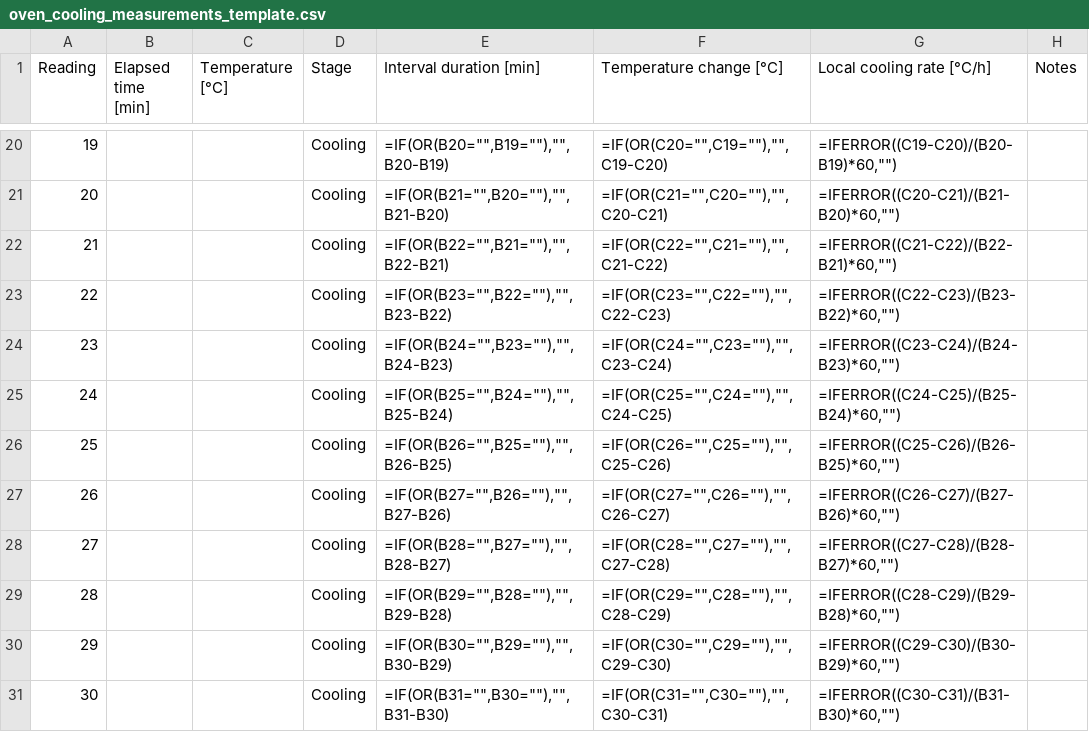
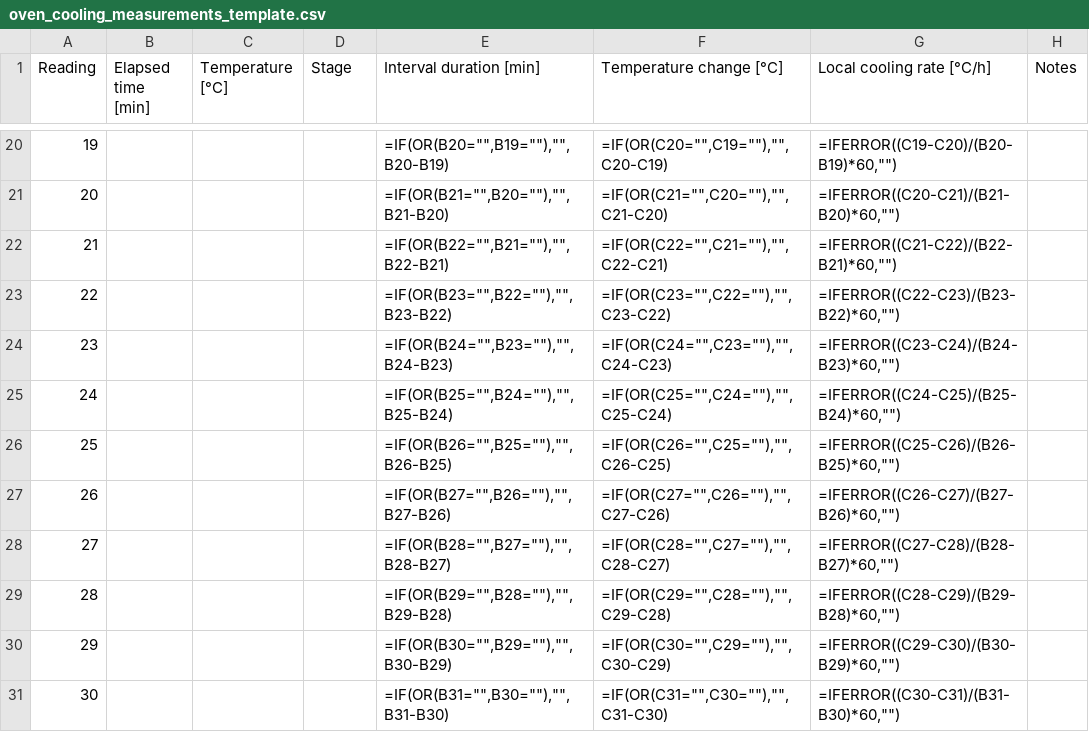
Before and after one commit to sarah813/Oven_Project, a CSV file: oven_cooling_measurements_template.csv, drawn as a sheet; only a part is shown, gaps mark what is left out; the diff covers the shown part only.

```diff
--- a/oven_cooling_measurements_template.csv
+++ b/oven_cooling_measurements_template.csv
@@ -20,12 +20,12 @@ Reading,Elapsed time [min],Temperature [°C],Stage,Interval duration [min],Tempe
-19,,,Cooling,"=IF(OR(B20="""",B19=""""),"""",B20-B19)","=IF(OR(C20="""",C19=""""),"""",C19-C20)","=IFERROR((C19-C20)/(B20-B19)*60,"""")",
-20,,,Cooling,"=IF(OR(B21="""",B20=""""),"""",B21-B20)","=IF(OR(C21="""",C20=""""),"""",C20-C21)","=IFERROR((C20-C21)/(B21-B20)*60,"""")",
-21,,,Cooling,"=IF(OR(B22="""",B21=""""),"""",B22-B21)","=IF(OR(C22="""",C21=""""),"""",C21-C22)","=IFERROR((C21-C22)/(B22-B21)*60,"""")",
-22,,,Cooling,"=IF(OR(B23="""",B22=""""),"""",B23-B22)","=IF(OR(C23="""",C22=""""),"""",C22-C23)","=IFERROR((C22-C23)/(B23-B22)*60,"""")",
-23,,,Cooling,"=IF(OR(B24="""",B23=""""),"""",B24-B23)","=IF(OR(C24="""",C23=""""),"""",C23-C24)","=IFERROR((C23-C24)/(B24-B23)*60,"""")",
-24,,,Cooling,"=IF(OR(B25="""",B24=""""),"""",B25-B24)","=IF(OR(C25="""",C24=""""),"""",C24-C25)","=IFERROR((C24-C25)/(B25-B24)*60,"""")",
-25,,,Cooling,"=IF(OR(B26="""",B25=""""),"""",B26-B25)","=IF(OR(C26="""",C25=""""),"""",C25-C26)","=IFERROR((C25-C26)/(B26-B25)*60,"""")",
-26,,,Cooling,"=IF(OR(B27="""",B26=""""),"""",B27-B26)","=IF(OR(C27="""",C26=""""),"""",C26-C27)","=IFERROR((C26-C27)/(B27-B26)*60,"""")",
-27,,,Cooling,"=IF(OR(B28="""",B27=""""),"""",B28-B27)","=IF(OR(C28="""",C27=""""),"""",C27-C28)","=IFERROR((C27-C28)/(B28-B27)*60,"""")",
-28,,,Cooling,"=IF(OR(B29="""",B28=""""),"""",B29-B28)","=IF(OR(C29="""",C28=""""),"""",C28-C29)","=IFERROR((C28-C29)/(B29-B28)*60,"""")",
-29,,,Cooling,"=IF(OR(B30="""",B29=""""),"""",B30-B29)","=IF(OR(C30="""",C29=""""),"""",C29-C30)","=IFERROR((C29-C30)/(B30-B29)*60,"""")",
-30,,,Cooling,"=IF(OR(B31="""",B30=""""),"""",B31-B30)","=IF(OR(C31="""",C30=""""),"""",C30-C31)","=IFERROR((C30-C31)/(B31-B30)*60,"""")",
+"19","","","","=IF(OR(B20="""",B19=""""),"""",B20-B19)","=IF(OR(C20="""",C19=""""),"""",C20-C19)","=IFERROR((C19-C20)/(B20-B19)*60,"""")",""
+"20","","","","=IF(OR(B21="""",B20=""""),"""",B21-B20)","=IF(OR(C21="""",C20=""""),"""",C21-C20)","=IFERROR((C20-C21)/(B21-B20)*60,"""")",""
+"21","","","","=IF(OR(B22="""",B21=""""),"""",B22-B21)","=IF(OR(C22="""",C21=""""),"""",C22-C21)","=IFERROR((C21-C22)/(B22-B21)*60,"""")",""
+"22","","","","=IF(OR(B23="""",B22=""""),"""",B23-B22)","=IF(OR(C23="""",C22=""""),"""",C23-C22)","=IFERROR((C22-C23)/(B23-B22)*60,"""")",""
+"23","","","","=IF(OR(B24="""",B23=""""),"""",B24-B23)","=IF(OR(C24="""",C23=""""),"""",C24-C23)","=IFERROR((C23-C24)/(B24-B23)*60,"""")",""
+"24","","","","=IF(OR(B25="""",B24=""""),"""",B25-B24)","=IF(OR(C25="""",C24=""""),"""",C25-C24)","=IFERROR((C24-C25)/(B25-B24)*60,"""")",""
+"25","","","","=IF(OR(B26="""",B25=""""),"""",B26-B25)","=IF(OR(C26="""",C25=""""),"""",C26-C25)","=IFERROR((C25-C26)/(B26-B25)*60,"""")",""
+"26","","","","=IF(OR(B27="""",B26=""""),"""",B27-B26)","=IF(OR(C27="""",C26=""""),"""",C27-C26)","=IFERROR((C26-C27)/(B27-B26)*60,"""")",""
+"27","","","","=IF(OR(B28="""",B27=""""),"""",B28-B27)","=IF(OR(C28="""",C27=""""),"""",C28-C27)","=IFERROR((C27-C28)/(B28-B27)*60,"""")",""
+"28","","","","=IF(OR(B29="""",B28=""""),"""",B29-B28)","=IF(OR(C29="""",C28=""""),"""",C29-C28)","=IFERROR((C28-C29)/(B29-B28)*60,"""")",""
+"29","","","","=IF(OR(B30="""",B29=""""),"""",B30-B29)","=IF(OR(C30="""",C29=""""),"""",C30-C29)","=IFERROR((C29-C30)/(B30-B29)*60,"""")",""
+"30","","","","=IF(OR(B31="""",B30=""""),"""",B31-B30)","=IF(OR(C31="""",C30=""""),"""",C31-C30)","=IFERROR((C30-C31)/(B31-B30)*60,"""")",""
```
Also changed, not shown: 42 edited cells elsewhere in this file, 56 other files.
